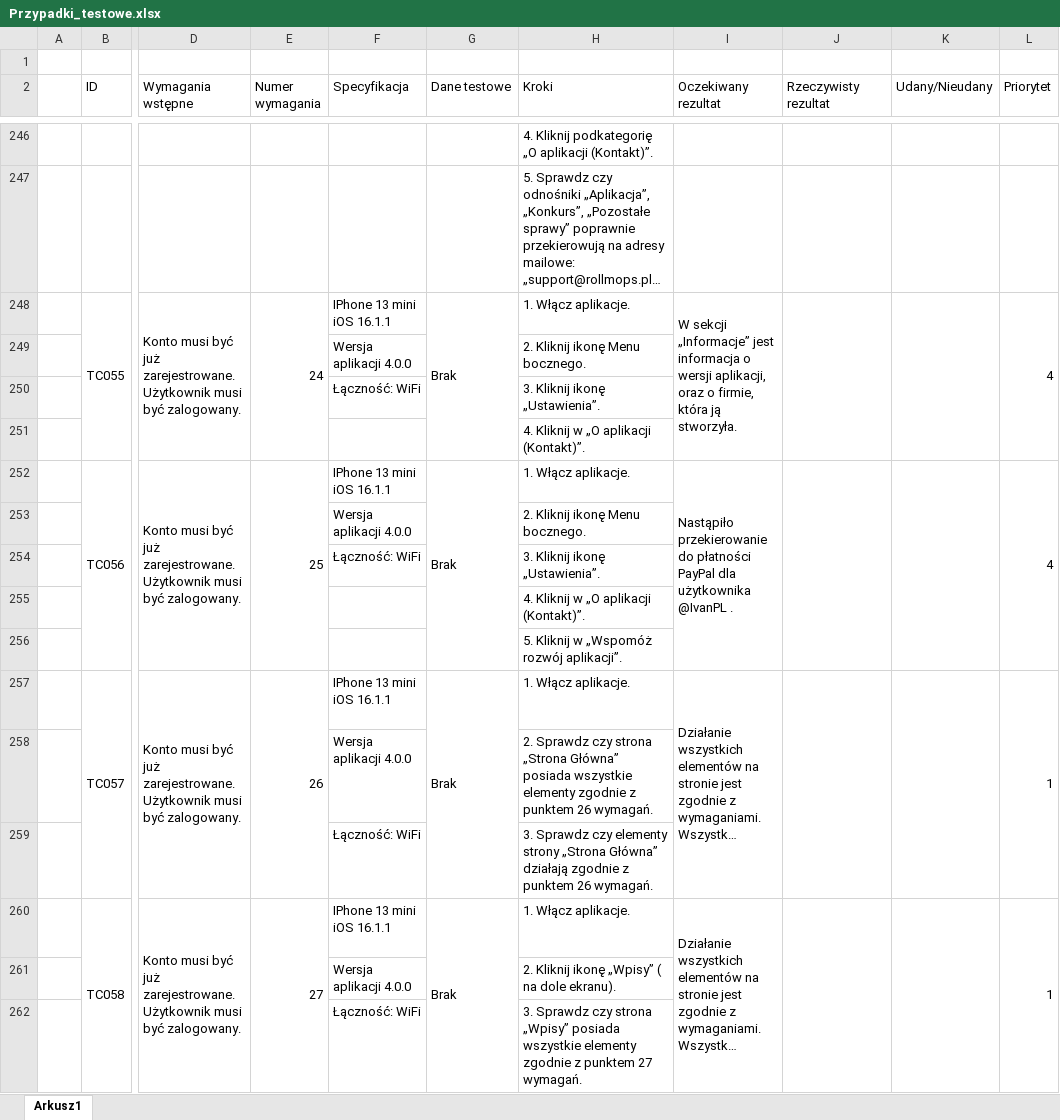
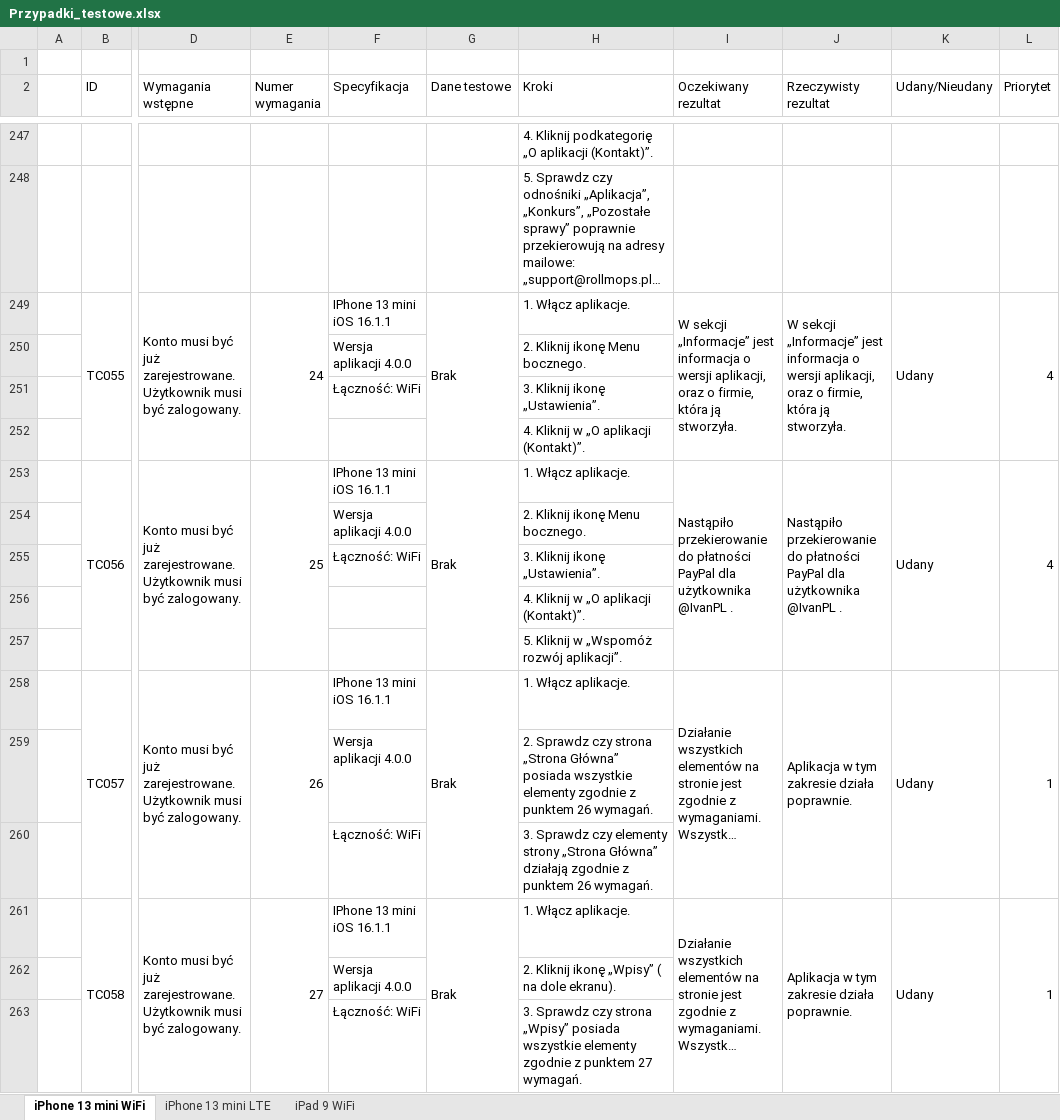
Before and after one commit to BukowskiKamil/rollmops, an Excel workbook: Przypadki_testowe.xlsx, sheet iPhone 13 mini WiFi, drawn as a sheet; only a part is shown, gaps mark what is left out; long unchanged cells end in …; values as stored, in another font and other column widths than the file's, no cell formats; addresses are those after the commit; the diff covers the shown part only; the diff names each change by its address in the sheet, - before the commit and + after, or states it on an @@ line.

```diff
--- a/Przypadki_testowe.xlsx (sheet iPhone 13 mini WiFi)
+++ b/Przypadki_testowe.xlsx (sheet iPhone 13 mini WiFi)
-sheet tab: Arkusz1
+sheet tab: iPhone 13 mini WiFi
+sheet tab: iPhone 13 mini LTE
+sheet tab: iPad 9 WiFi
-J249 (Rzeczywisty rezultat): (empty)
+J249 (Rzeczywisty rezultat): W sekcji „Informacje” jest informacja o wersji aplikacji, oraz o firmie, która ją stworzyła.
-K249 (Udany/Nieudany): (empty)
+K249 (Udany/Nieudany): Udany
-J253 (Rzeczywisty rezultat): (empty)
+J253 (Rzeczywisty rezultat): Nastąpiło przekierowanie do płatności PayPal dla użytkownika @IvanPL .
-K253 (Udany/Nieudany): (empty)
+K253 (Udany/Nieudany): Udany
-J258 (Rzeczywisty rezultat): (empty)
+J258 (Rzeczywisty rezultat): Aplikacja w tym zakresie działa poprawnie.
-K258 (Udany/Nieudany): (empty)
+K258 (Udany/Nieudany): Udany
-J261 (Rzeczywisty rezultat): (empty)
+J261 (Rzeczywisty rezultat): Aplikacja w tym zakresie działa poprawnie.
-K261 (Udany/Nieudany): (empty)
+K261 (Udany/Nieudany): Udany
```
Also changed, not shown: 1 added row, 1 removed row, 184 edited cells and merged cells elsewhere in this sheet, cell formats, 3 other files.
